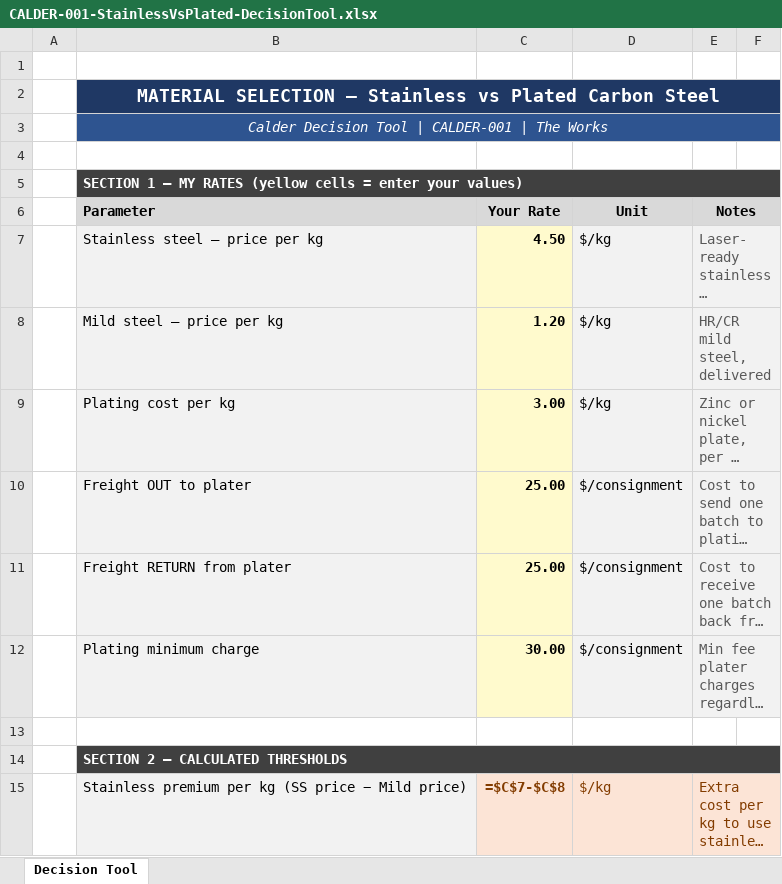
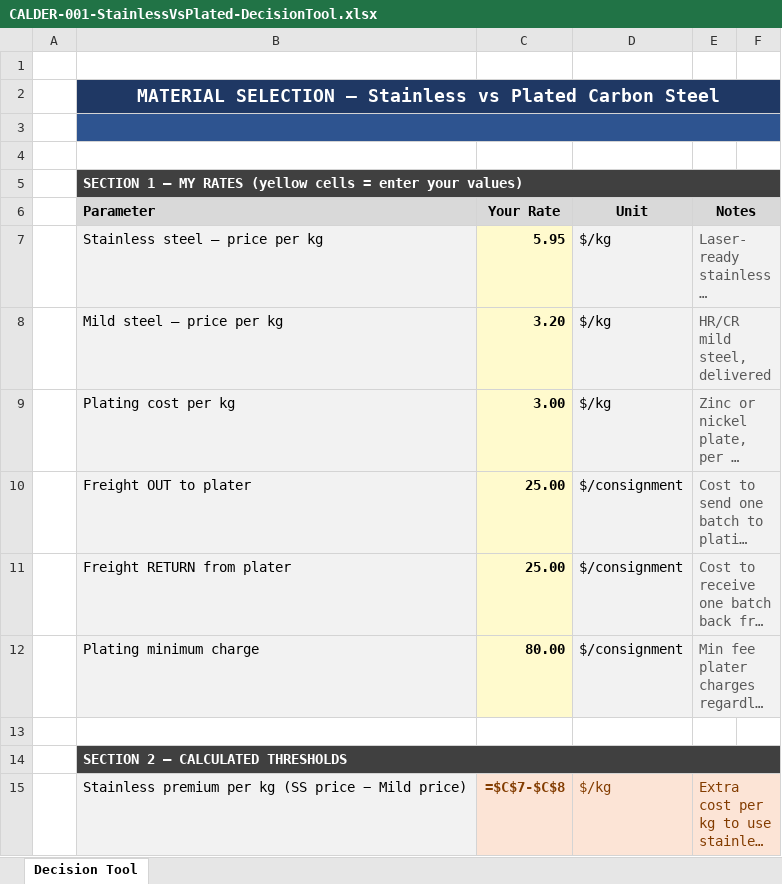
Before and after one commit to geoffkalms-arch/executive-dashboard, an Excel workbook: Owner Inbox/On-Demand/CALDER-001-StainlessVsPlated-DecisionTool.xlsx, sheet Decision Tool, drawn as a sheet; only a part is shown; long unchanged cells end in …; values as stored, in another font and other column widths than the file's, no borders; formulas without a stored value are shown as written; conditional formats not drawn; the diff covers the shown part only; the diff names each change by its address in the sheet, - before the commit and + after, or states it on an @@ line.

```diff
--- a/Owner Inbox/On-Demand/CALDER-001-StainlessVsPlated-DecisionTool.xlsx (sheet Decision Tool)
+++ b/Owner Inbox/On-Demand/CALDER-001-StainlessVsPlated-DecisionTool.xlsx (sheet Decision Tool)
-B3 (Parameter): Calder Decision Tool | CALDER-001 | The Works
+B3 (Parameter): (empty)
-C7 (Your Rate): 4.50
+C7 (Your Rate): 5.95
-C8 (Your Rate): 1.20
+C8 (Your Rate): 3.20
-C12 (Your Rate): 30.00
+C12 (Your Rate): 80.00
```
Also changed, not shown: 2 removed rows and 7 edited cells elsewhere in this sheet.
